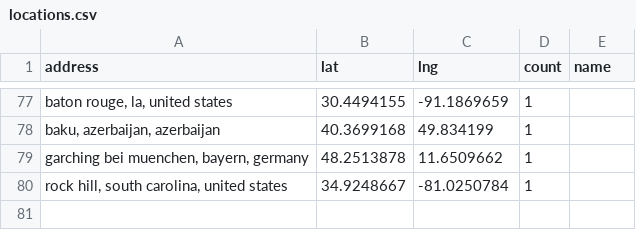
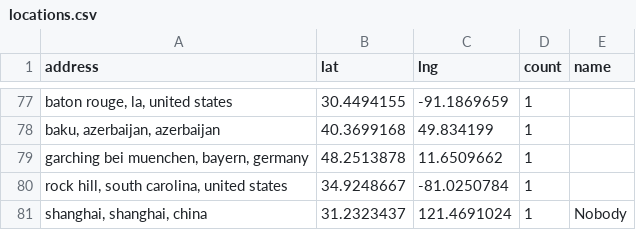
Before and after one commit to hpc-social/map, a CSV file: _data/locations.csv, drawn as a sheet; only a part is shown, gaps mark what is left out; the diff names each change by its address in the sheet, - before the commit and + after, or states it on an @@ line.

```diff
--- a/_data/locations.csv
+++ b/_data/locations.csv
+row 81: shanghai, shanghai, china | 31.2323437 | 121.4691024 | 1 | Nobody
```
